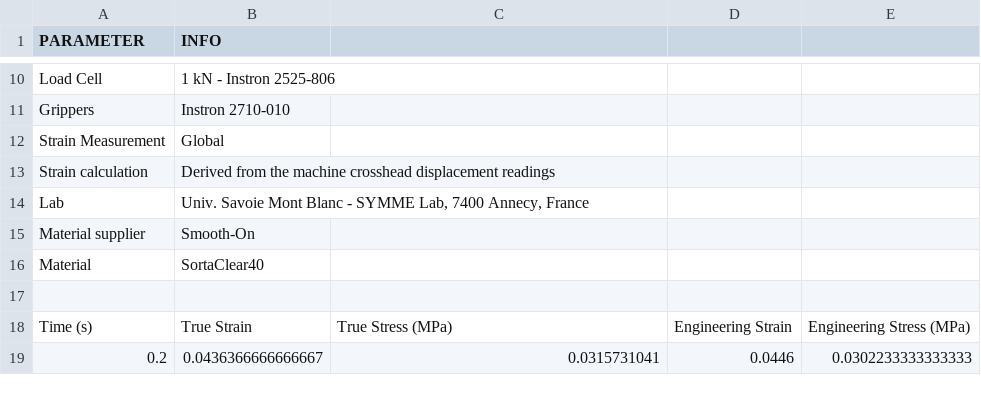
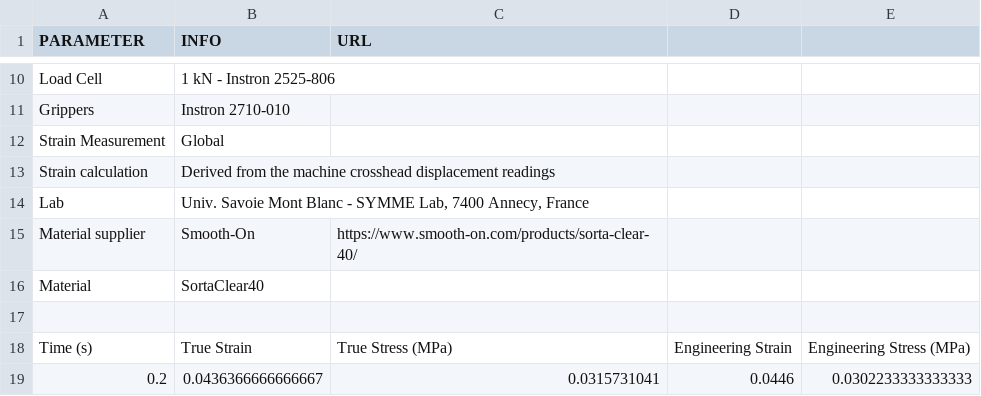
Before and after one commit to LucMarechal/Soft-Robotics-Materials-Database, a CSV file: Tensile-Tests-Data/SortaClear 40.csv, drawn as a sheet; only a part is shown, gaps mark what is left out; the diff names each change by its address in the sheet, - before the commit and + after, or states it on an @@ line.

Commit message:
Update SortaClear 40.csv

```diff
--- a/Tensile-Tests-Data/SortaClear 40.csv
+++ b/Tensile-Tests-Data/SortaClear 40.csv
-C1: (empty)
+C1: URL
-C15 (URL): (empty)
+C15 (URL): https://www.smooth-on.com/products/sorta-clear-40/
```
